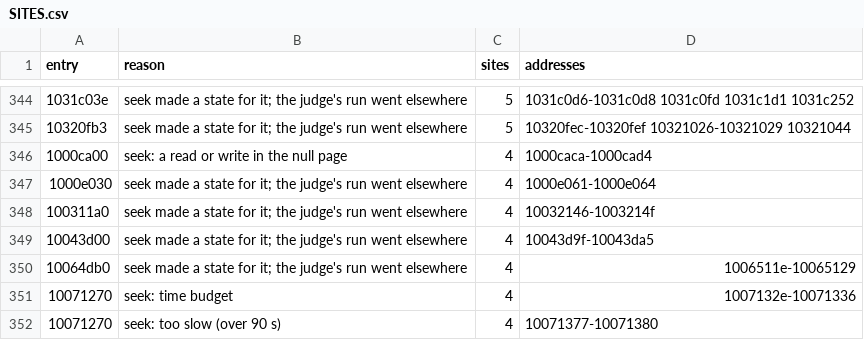
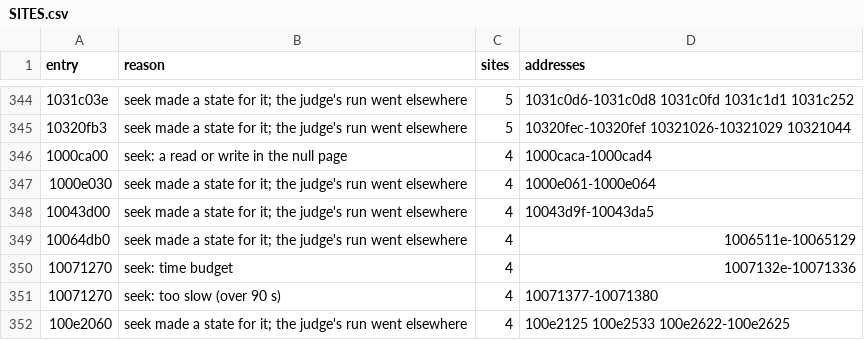
Before and after one commit to cowrevenge/cow_kuluu_xi_anything, a CSV file: docs/cow/SITES.csv, drawn as a sheet; only a part is shown, gaps mark what is left out; the shorter side is filled out with more unchanged rows; the diff names each change by its address in the sheet, - before the commit and + after, or states it on an @@ line.

```diff
--- a/docs/cow/SITES.csv
+++ b/docs/cow/SITES.csv
-row 348: 100311a0 | seek made a state for it; the judge's run went elsewhere | 4 | 10032146-1003214f
```
Also changed, not shown: cow/conveyor/daily.tsv, docs/cow/WHY.csv, 9 other files.
